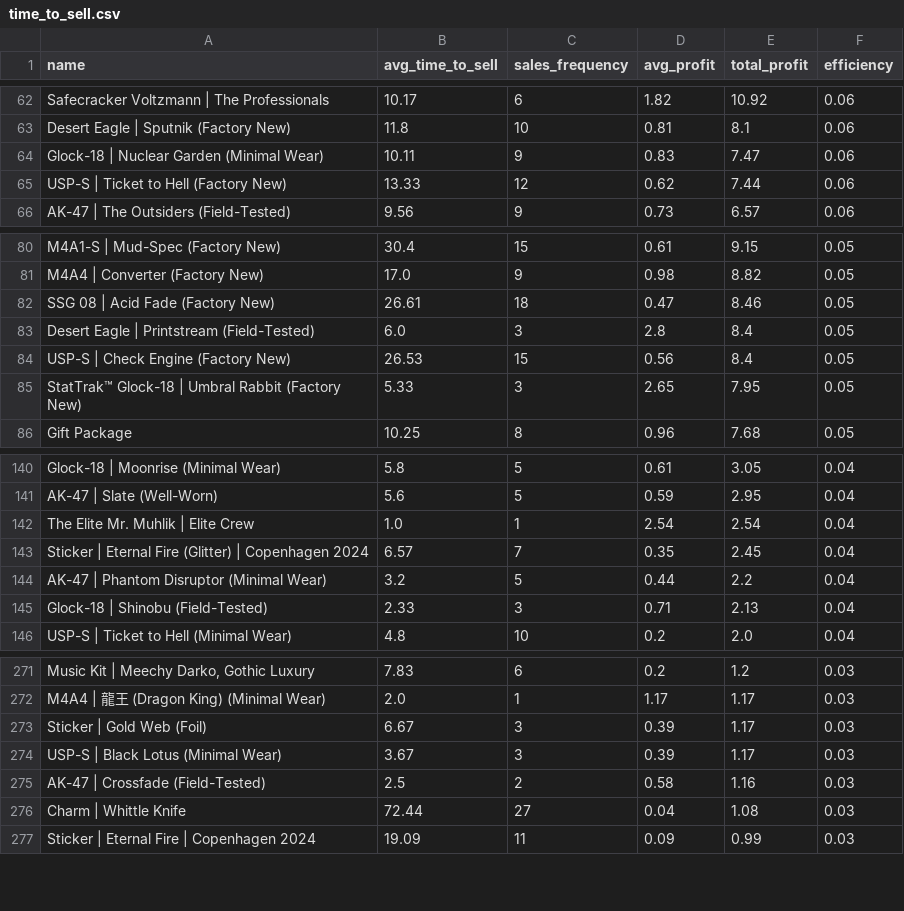
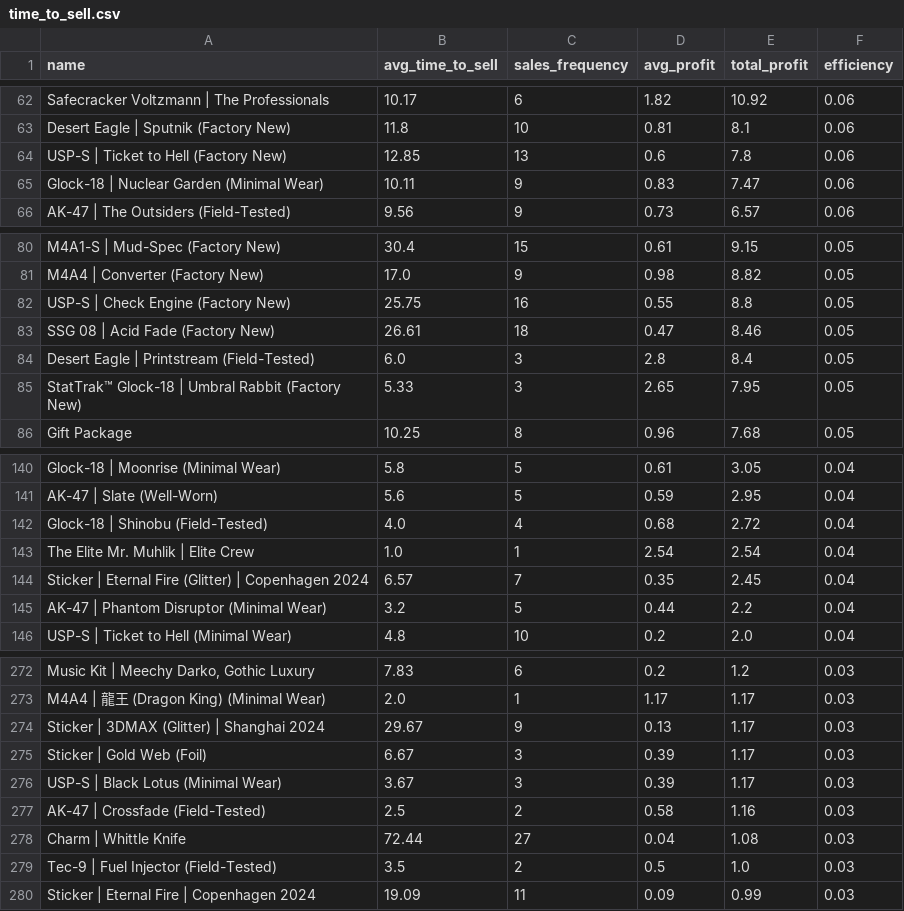
Before and after one commit to enesx44/skinbaron-trading-bot-v3, a CSV file: generated_files/analytics/time_to_sell.csv, drawn as a sheet; only a part is shown, gaps mark what is left out; removed rows and columns are numbered as before the commit, all else as after; the diff covers the shown part only; the diff names each change by its address in the sheet, - before the commit and + after, or states it on an @@ line.

```diff
--- a/generated_files/analytics/time_to_sell.csv
+++ b/generated_files/analytics/time_to_sell.csv
+row 64: USP-S | Ticket to Hell (Factory New) | 12.85 | 13 | 0.6 | 7.8 | 0.06
-row 65: USP-S | Ticket to Hell (Factory New) | 13.33 | 12 | 0.62 | 7.44 | 0.06
+row 82: USP-S | Check Engine (Factory New) | 25.75 | 16 | 0.55 | 8.8 | 0.05
-row 84: USP-S | Check Engine (Factory New) | 26.53 | 15 | 0.56 | 8.4 | 0.05
+row 142: Glock-18 | Shinobu (Field-Tested) | 4.0 | 4 | 0.68 | 2.72 | 0.04
-row 145: Glock-18 | Shinobu (Field-Tested) | 2.33 | 3 | 0.71 | 2.13 | 0.04
+row 274: Sticker | 3DMAX (Glitter) | Shanghai 2024 | 29.67 | 9 | 0.13 | 1.17 | 0.03
+row 279: Tec-9 | Fuel Injector (Field-Tested) | 3.5 | 2 | 0.5 | 1.0 | 0.03
```
Also changed, not shown: 6 added rows and 5 removed rows elsewhere in this file, generated_files/analytics/available_offers_sorted_by_buy_date.csv, generated_files/analytics/available_offers_sorted_by_profit.csv, 8 other files.
